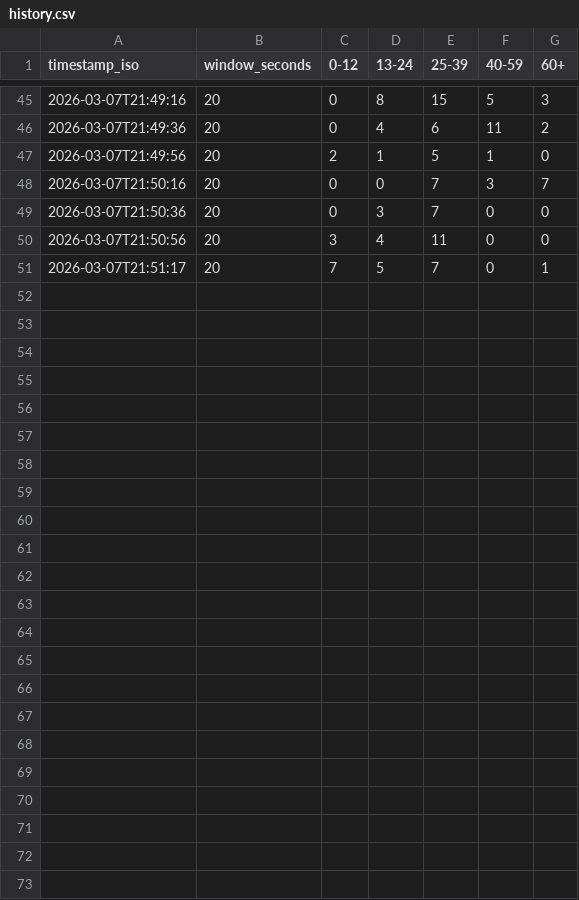
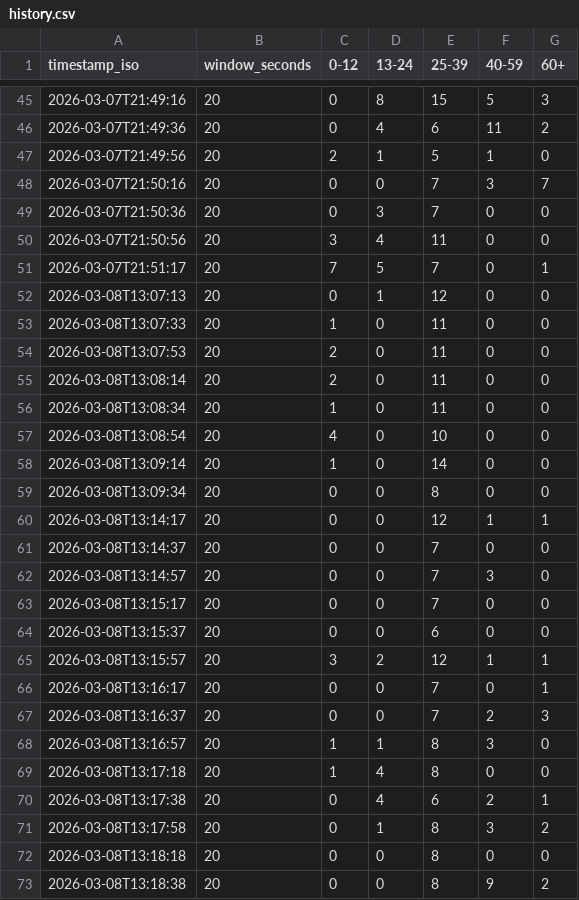
Before and after one commit to Prajwal-BasavarajS/Race-Agnostic-Age-Classifier, a CSV file: output/history.csv, drawn as a sheet; only a part is shown, gaps mark what is left out; the diff names each change by its address in the sheet, - before the commit and + after, or states it on an @@ line.

```diff
--- a/output/history.csv
+++ b/output/history.csv
+row 52: 2026-03-08T13:07:13 | 20 | 0 | 1 | 12 | 0 | 0
+row 53: 2026-03-08T13:07:33 | 20 | 1 | 0 | 11 | 0 | 0
+row 54: 2026-03-08T13:07:53 | 20 | 2 | 0 | 11 | 0 | 0
+row 55: 2026-03-08T13:08:14 | 20 | 2 | 0 | 11 | 0 | 0
+row 56: 2026-03-08T13:08:34 | 20 | 1 | 0 | 11 | 0 | 0
+row 57: 2026-03-08T13:08:54 | 20 | 4 | 0 | 10 | 0 | 0
+row 58: 2026-03-08T13:09:14 | 20 | 1 | 0 | 14 | 0 | 0
+row 59: 2026-03-08T13:09:34 | 20 | 0 | 0 | 8 | 0 | 0
+row 60: 2026-03-08T13:14:17 | 20 | 0 | 0 | 12 | 1 | 1
+row 61: 2026-03-08T13:14:37 | 20 | 0 | 0 | 7 | 0 | 0
+row 62: 2026-03-08T13:14:57 | 20 | 0 | 0 | 7 | 3 | 0
+row 63: 2026-03-08T13:15:17 | 20 | 0 | 0 | 7 | 0 | 0
+row 64: 2026-03-08T13:15:37 | 20 | 0 | 0 | 6 | 0 | 0
+row 65: 2026-03-08T13:15:57 | 20 | 3 | 2 | 12 | 1 | 1
+row 66: 2026-03-08T13:16:17 | 20 | 0 | 0 | 7 | 0 | 1
+row 67: 2026-03-08T13:16:37 | 20 | 0 | 0 | 7 | 2 | 3
+row 68: 2026-03-08T13:16:57 | 20 | 1 | 1 | 8 | 3 | 0
+row 69: 2026-03-08T13:17:18 | 20 | 1 | 4 | 8 | 0 | 0
+row 70: 2026-03-08T13:17:38 | 20 | 0 | 4 | 6 | 2 | 1
+row 71: 2026-03-08T13:17:58 | 20 | 0 | 1 | 8 | 3 | 2
+row 72: 2026-03-08T13:18:18 | 20 | 0 | 0 | 8 | 0 | 0
+row 73: 2026-03-08T13:18:38 | 20 | 0 | 0 | 8 | 9 | 2
```
Also changed, not shown: 2 other files.
